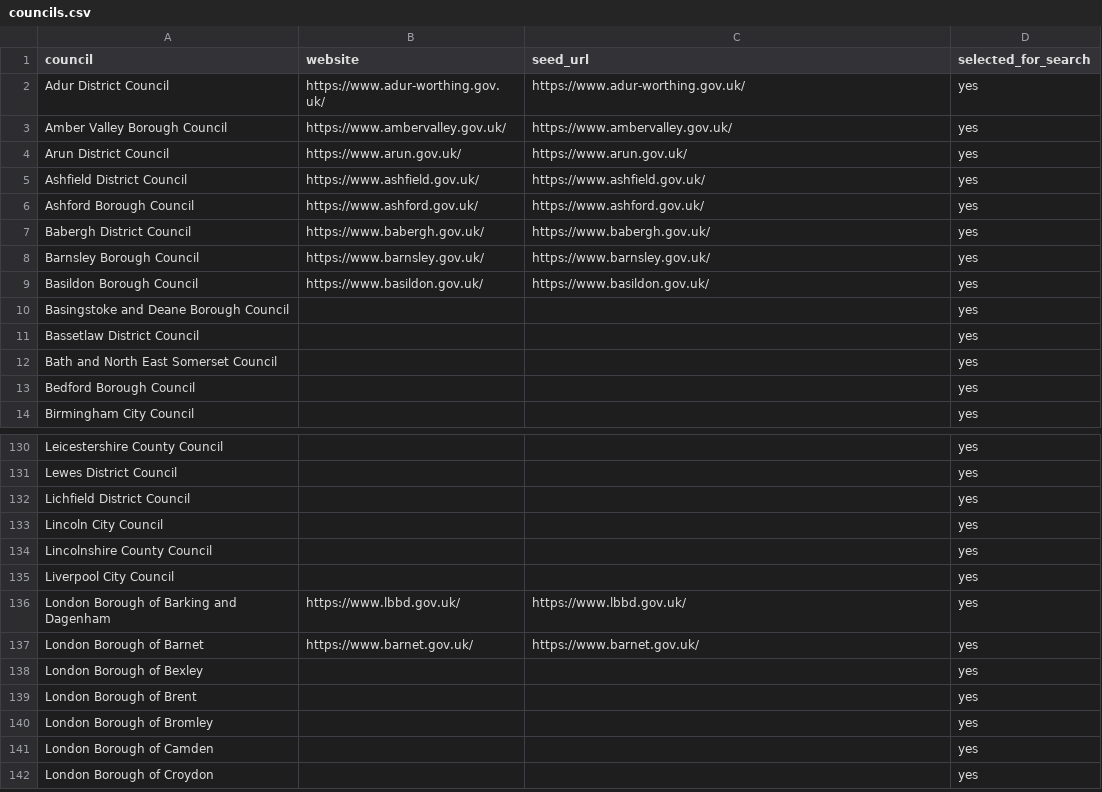
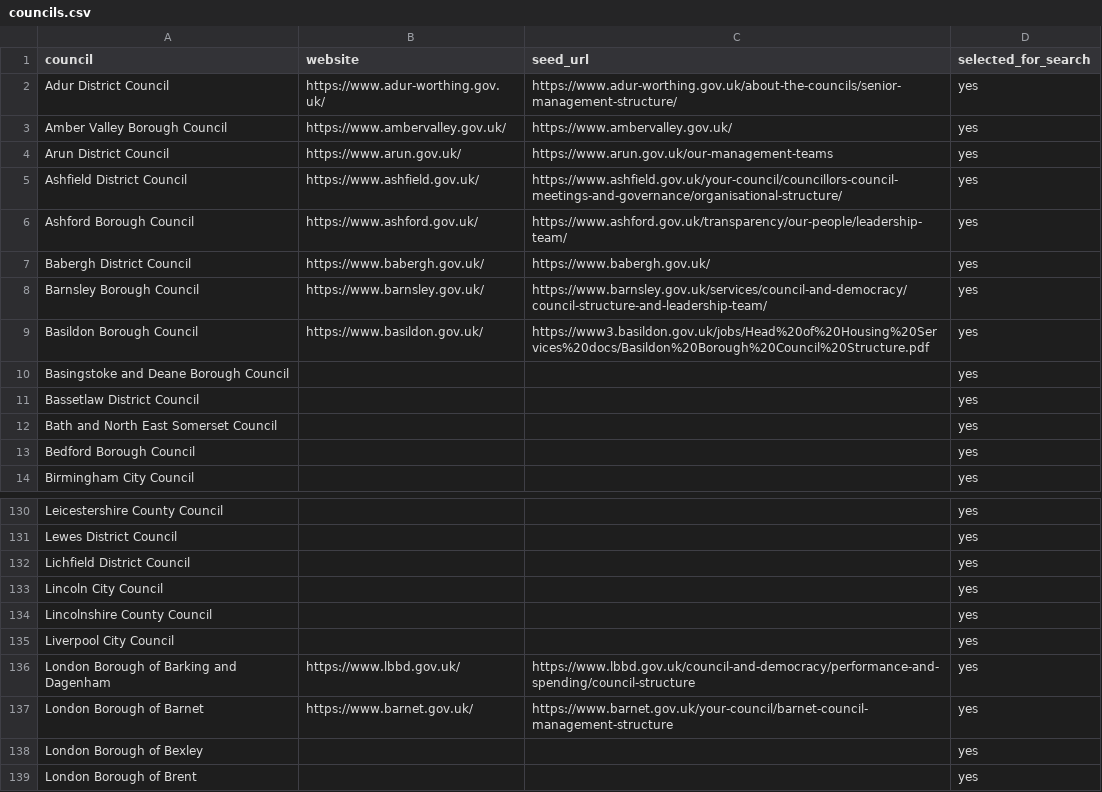
Before and after one commit to tbrunt321/local-authority-officer-monitor, a CSV file: councils.csv, drawn as a sheet; only a part is shown, gaps mark what is left out; the shorter side is filled out with more unchanged rows.

Commit message:
Update councils.csv

```diff
--- a/councils.csv
+++ b/councils.csv
@@ -1,10 +1,10 @@
 council,website,seed_url,selected_for_search
-Adur District Council,https://www.adur-worthing.gov.uk/,https://www.adur-worthing.gov.uk/,yes
+Adur District Council,https://www.adur-worthing.gov.uk/,https://www.adur-worthing.gov.uk/about-the-councils/senior-management-structure/,yes
 Amber Valley Borough Council,https://www.ambervalley.gov.uk/,https://www.ambervalley.gov.uk/,yes
-Arun District Council,https://www.arun.gov.uk/,https://www.arun.gov.uk/,yes
-Ashfield District Council,https://www.ashfield.gov.uk/,https://www.ashfield.gov.uk/,yes
-Ashford Borough Council,https://www.ashford.gov.uk/,https://www.ashford.gov.uk/,yes
+Arun District Council,https://www.arun.gov.uk/,https://www.arun.gov.uk/our-management-teams,yes
+Ashfield District Council,https://www.ashfield.gov.uk/,https://www.ashfield.gov.uk/your-council/councillors-council-meetings-and-governance/organisational-structure/,yes
+Ashford Borough Council,https://www.ashford.gov.uk/,https://www.ashford.gov.uk/transparency/our-people/leadership-team/,yes
 Babergh District Council,https://www.babergh.gov.uk/,https://www.babergh.gov.uk/,yes
-Barnsley Borough Council,https://www.barnsley.gov.uk/,https://www.barnsley.gov.uk/,yes
-Basildon Borough Council,https://www.basildon.gov.uk/,https://www.basildon.gov.uk/,yes
+Barnsley Borough Council,https://www.barnsley.gov.uk/,https://www.barnsley.gov.uk/services/council-and-democracy/council-structure-and-leadership-team/,yes
+Basildon Borough Council,https://www.basildon.gov.uk/,https://www3.basildon.gov.uk/jobs/Head%20of%20Housing%20Services%20docs/Basildon%20Borough%20Council%20Structure.pdf,yes
 Basingstoke and Deane Borough Council,,,yes
@@ -135,4 +135,4 @@ Lincolnshire County Council,,,yes
 Liverpool City Council,,,yes
-London Borough of Barking and Dagenham,https://www.lbbd.gov.uk/,https://www.lbbd.gov.uk/,yes
-London Borough of Barnet,https://www.barnet.gov.uk/,https://www.barnet.gov.uk/,yes
+London Borough of Barking and Dagenham,https://www.lbbd.gov.uk/,https://www.lbbd.gov.uk/council-and-democracy/performance-and-spending/council-structure,yes
+London Borough of Barnet,https://www.barnet.gov.uk/,https://www.barnet.gov.uk/your-council/barnet-council-management-structure,yes
 London Borough of Bexley,,,yes
```
